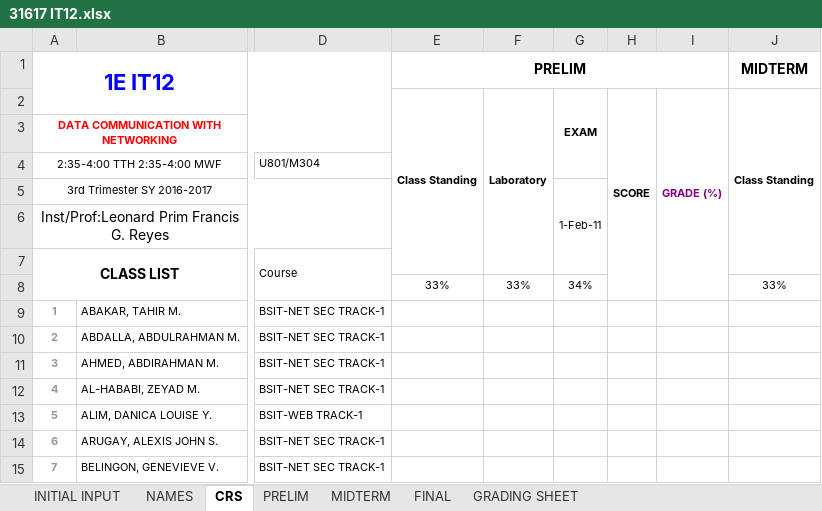
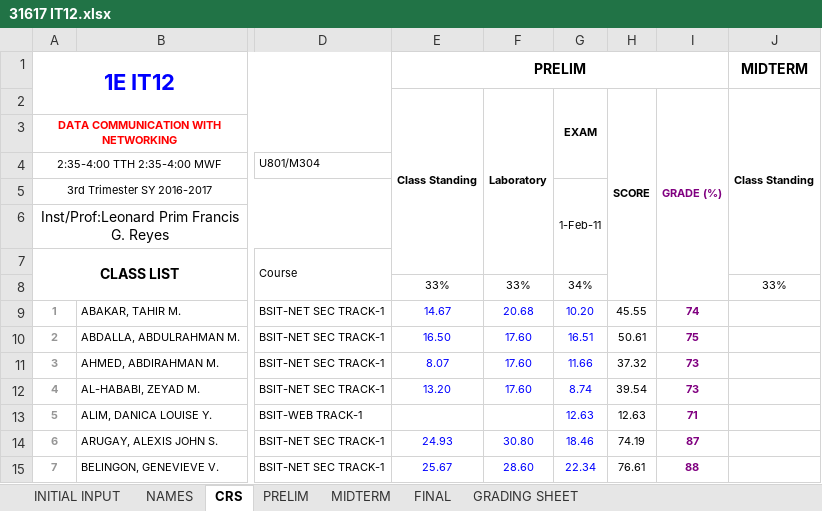
Before and after one commit to primusr/GITFiles, an Excel workbook: 31617 IT12.xlsx, sheet CRS, drawn as a sheet; only a part is shown, gaps mark what is left out; values as stored, in another font and other column widths than the file's, no borders; conditional formats not drawn; the diff covers the shown part only; the diff names each change by its address in the sheet, - before the commit and + after, or states it on an @@ line.

```diff
--- a/31617 IT12.xlsx (sheet CRS)
+++ b/31617 IT12.xlsx (sheet CRS)
-E9: (empty)
+E9: 14.67
-F9: (empty)
+F9: 20.68
-G9: (empty)
+G9: 10.20
-H9: (empty)
+H9: 45.55
-I9: (empty)
+I9: 74
-E10: (empty)
+E10: 16.50
-F10:F12: (empty)
+F10:F12: 17.60
-G10: (empty)
+G10: 16.51
-H10: (empty)
+H10: 50.61
-I10: (empty)
+I10: 75
-E11: (empty)
+E11: 8.07
-G11: (empty)
+G11: 11.66
-H11: (empty)
+H11: 37.32
-I11:I12: (empty)
+I11:I12: 73
-E12: (empty)
+E12: 13.20
-G12: (empty)
+G12: 8.74
-H12: (empty)
+H12: 39.54
-G13: (empty)
+G13: 12.63
-H13: (empty)
+H13: 12.63
-I13: (empty)
+I13: 71
-E14: (empty)
+E14: 24.93
-F14: (empty)
+F14: 30.80
-G14: (empty)
+G14: 18.46
-H14: (empty)
+H14: 74.19
-I14: (empty)
+I14: 87
-E15: (empty)
+E15: 25.67
-F15: (empty)
+F15: 28.60
-G15: (empty)
+G15: 22.34
-H15: (empty)
+H15: 76.61
-I15: (empty)
+I15: 88
```
Also changed, not shown: 163 edited cells elsewhere in this sheet, sheet PRELIM, sheet GRADING SHEET, 31617 ITE15.xlsx, 31617 ITE16.xlsx, 35 other files.
